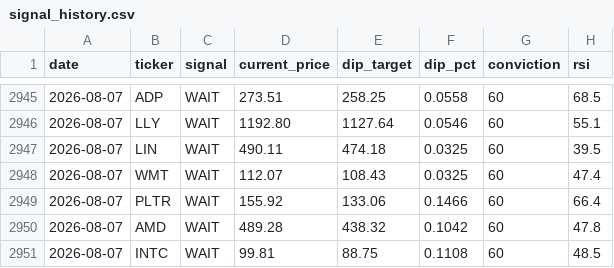
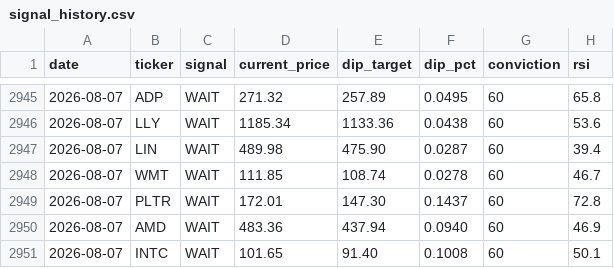
Before and after one commit to smartbalanced-sgc/sgc-dip-engine, a CSV file: data/signal_history.csv, drawn as a sheet; only a part is shown, gaps mark what is left out; the diff covers the shown part only; the diff names each change by its address in the sheet, - before the commit and + after, or states it on an @@ line.

```diff
--- a/data/signal_history.csv
+++ b/data/signal_history.csv
-D2945 (current_price): 273.51
+D2945 (current_price): 271.32
-E2945 (dip_target): 258.25
+E2945 (dip_target): 257.89
-F2945 (dip_pct): 0.0558
+F2945 (dip_pct): 0.0495
-H2945 (rsi): 68.5
+H2945 (rsi): 65.8
-D2946 (current_price): 1192.80
+D2946 (current_price): 1185.34
-E2946 (dip_target): 1127.64
+E2946 (dip_target): 1133.36
-F2946 (dip_pct): 0.0546
+F2946 (dip_pct): 0.0438
-H2946 (rsi): 55.1
+H2946 (rsi): 53.6
-D2947 (current_price): 490.11
+D2947 (current_price): 489.98
-E2947 (dip_target): 474.18
+E2947 (dip_target): 475.90
-F2947 (dip_pct): 0.0325
+F2947 (dip_pct): 0.0287
-H2947 (rsi): 39.5
+H2947 (rsi): 39.4
-D2948 (current_price): 112.07
+D2948 (current_price): 111.85
-E2948 (dip_target): 108.43
+E2948 (dip_target): 108.74
-F2948 (dip_pct): 0.0325
+F2948 (dip_pct): 0.0278
-H2948 (rsi): 47.4
+H2948 (rsi): 46.7
-D2949 (current_price): 155.92
+D2949 (current_price): 172.01
-E2949 (dip_target): 133.06
+E2949 (dip_target): 147.30
-F2949 (dip_pct): 0.1466
+F2949 (dip_pct): 0.1437
-H2949 (rsi): 66.4
+H2949 (rsi): 72.8
-D2950 (current_price): 489.28
+D2950 (current_price): 483.36
-E2950 (dip_target): 438.32
+E2950 (dip_target): 437.94
-F2950 (dip_pct): 0.1042
+F2950 (dip_pct): 0.0940
-H2950 (rsi): 47.8
+H2950 (rsi): 46.9
-D2951 (current_price): 99.81
+D2951 (current_price): 101.65
-E2951 (dip_target): 88.75
+E2951 (dip_target): 91.40
-F2951 (dip_pct): 0.1108
+F2951 (dip_pct): 0.1008
-H2951 (rsi): 48.5
+H2951 (rsi): 50.1
```
Also changed, not shown: 149 edited cells elsewhere in this file.
